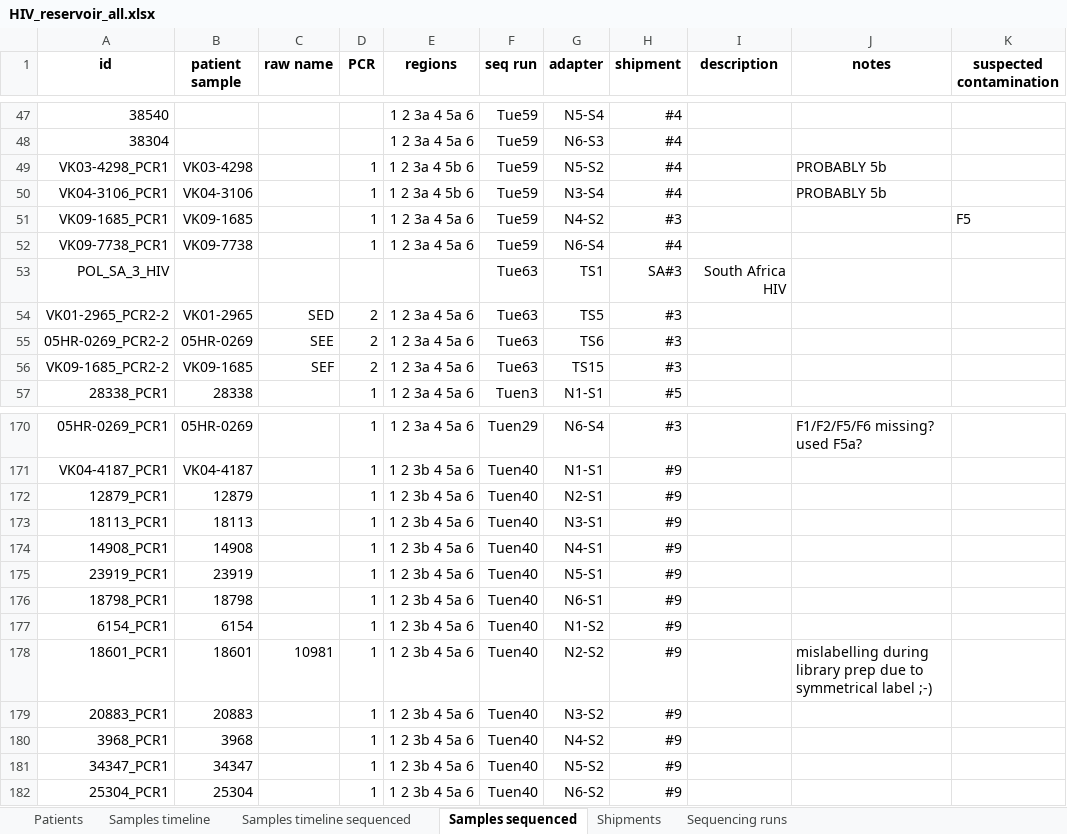
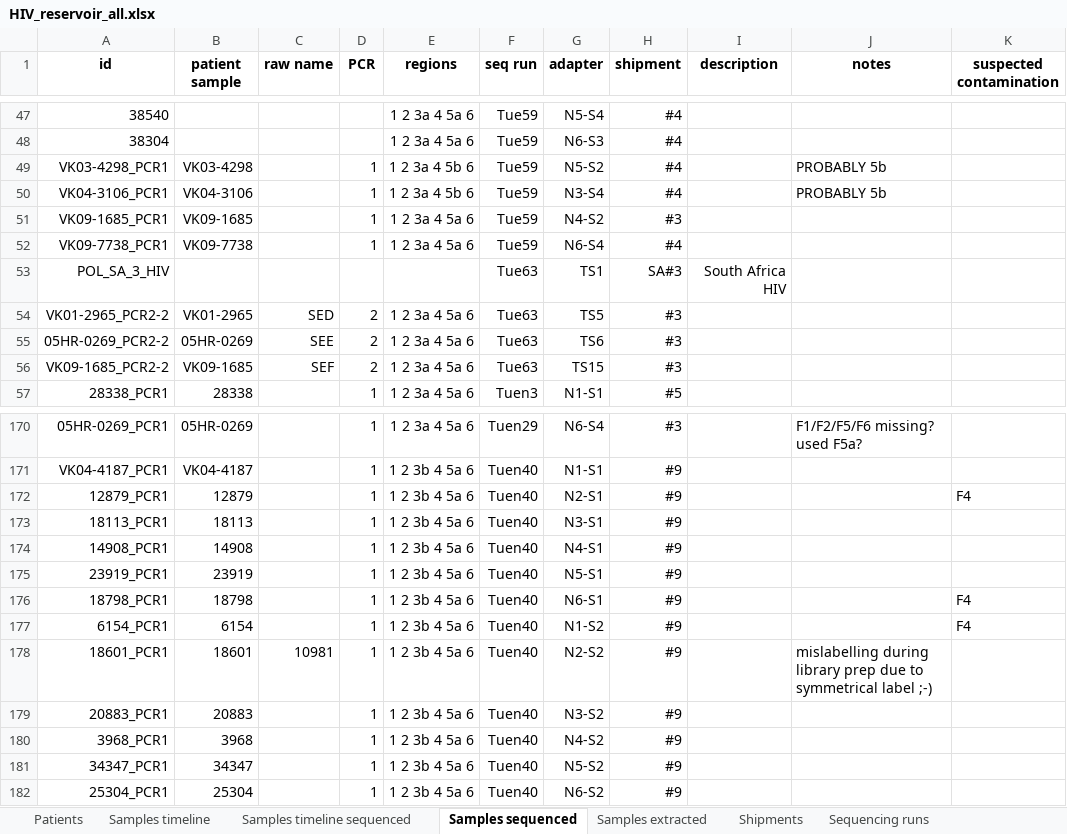
Before and after one commit to iosonofabio/hivwholeseq, an Excel workbook: hivwholeseq/tables/HIV_reservoir_all.xlsx, sheet Samples sequenced, drawn as a sheet; only a part is shown, gaps mark what is left out; values as stored, in another font and other column widths than the file's, no borders; the diff names each change by its address in the sheet, - before the commit and + after, or states it on an @@ line.

```diff
--- a/hivwholeseq/tables/HIV_reservoir_all.xlsx (sheet Samples sequenced)
+++ b/hivwholeseq/tables/HIV_reservoir_all.xlsx (sheet Samples sequenced)
+sheet tab: Samples extracted
-K51 (suspected contamination): F5
+K51 (suspected contamination): (empty)
-K172 (suspected contamination): (empty)
+K172 (suspected contamination): F4
-K176:K177 (suspected contamination): (empty)
+K176:K177 (suspected contamination): F4
```
Also changed, not shown: sheet Samples timeline sequenced, 30 other files.
